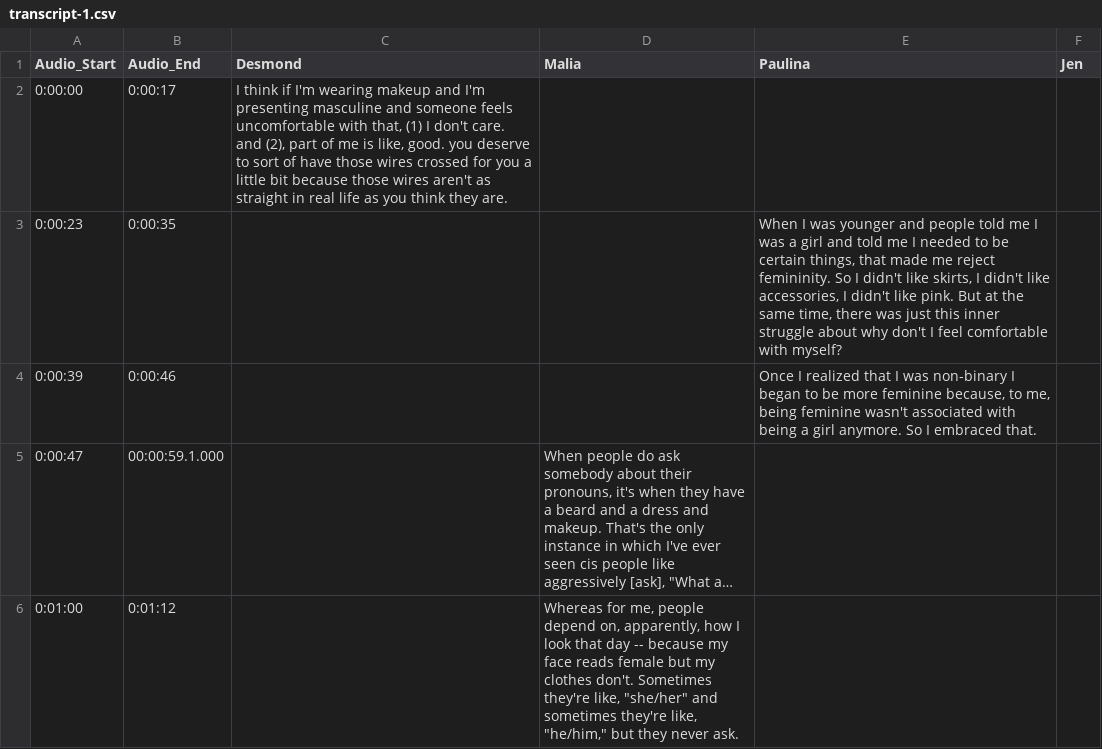
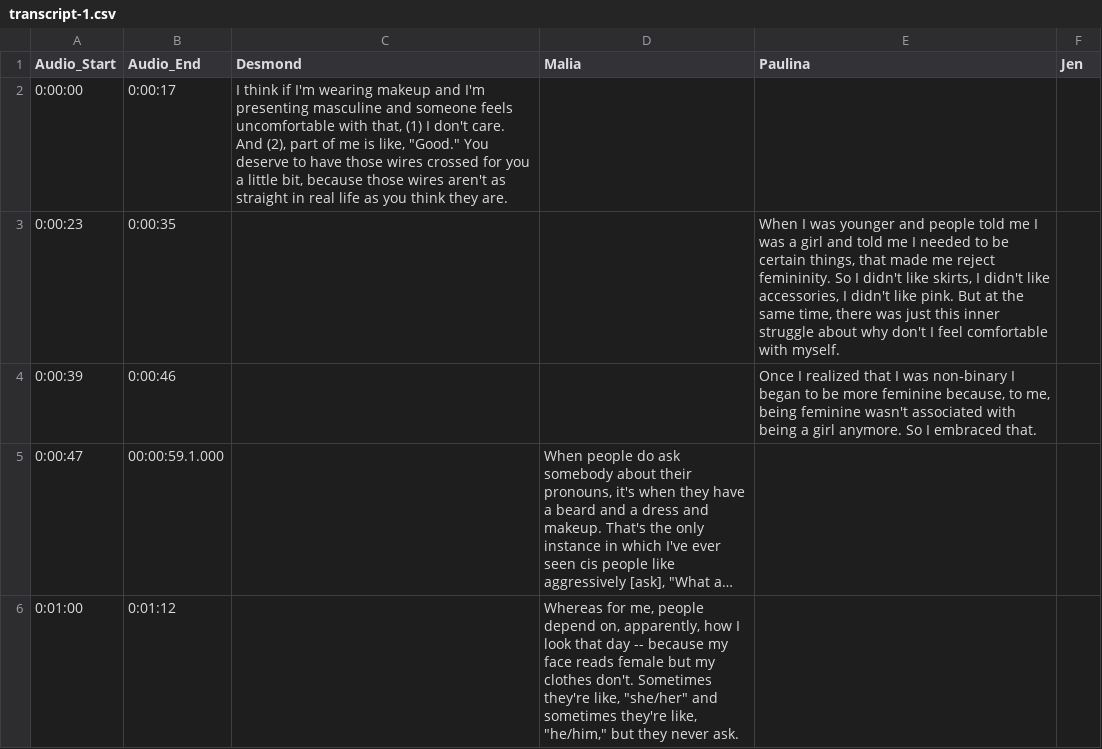
Before and after one commit to youthradio/intheirownwords, a CSV file: csvdata/transcript-1.csv, drawn as a sheet; only a part is shown; long unchanged cells end in ….

```diff
--- a/csvdata/transcript-1.csv
+++ b/csvdata/transcript-1.csv
@@ -1,5 +1,5 @@
 Audio_Start,Audio_End,Desmond,Malia,Paulina,Jen
-0:00:00,0:00:17," I think if I'm wearing makeup and I'm presenting masculine and someone feels uncomfortable with that, (1) I don't care. and (2), part of me is like, good. you deserve to sort of have those wires crossed for you a little bit because those wires aren't as straight in real life as you think they are.",,,
-0:00:23,0:00:35,,,"When I was younger and people told me I was a girl and told me I needed to be certain things, that made me reject femininity. So I didn't like skirts, I didn't like accessories, I didn't like pink. But at the same time, there was just this inner struggle about why don't I feel comfortable with myself?
-",
+0:00:00,0:00:17," I think if I'm wearing makeup and I'm presenting masculine and someone feels uncomfortable with that, (1) I don't care. And (2), part of me is like, ""Good."" You deserve to have those wires crossed for you a little bit, because those wires aren't as straight in real life as you think they are.",,,
+0:00:23,0:00:35,,,"When I was younger and people told me I was a girl and told me I needed to be certain things, that made me reject femininity. So I didn't like skirts, I didn't like accessories, I didn't like pink. But at the same time, there was just this inner struggle about why don't I feel comfortable with myself.
+",
 0:00:39,0:00:46,,,"Once I realized that I was non-binary I began to be more feminine because, to me, being feminine wasn't associated with being a girl anymore. So I embraced that.
```
Also changed, not shown: csvdata/Credits.csv, csvdata/People.csv, 4 other files.
